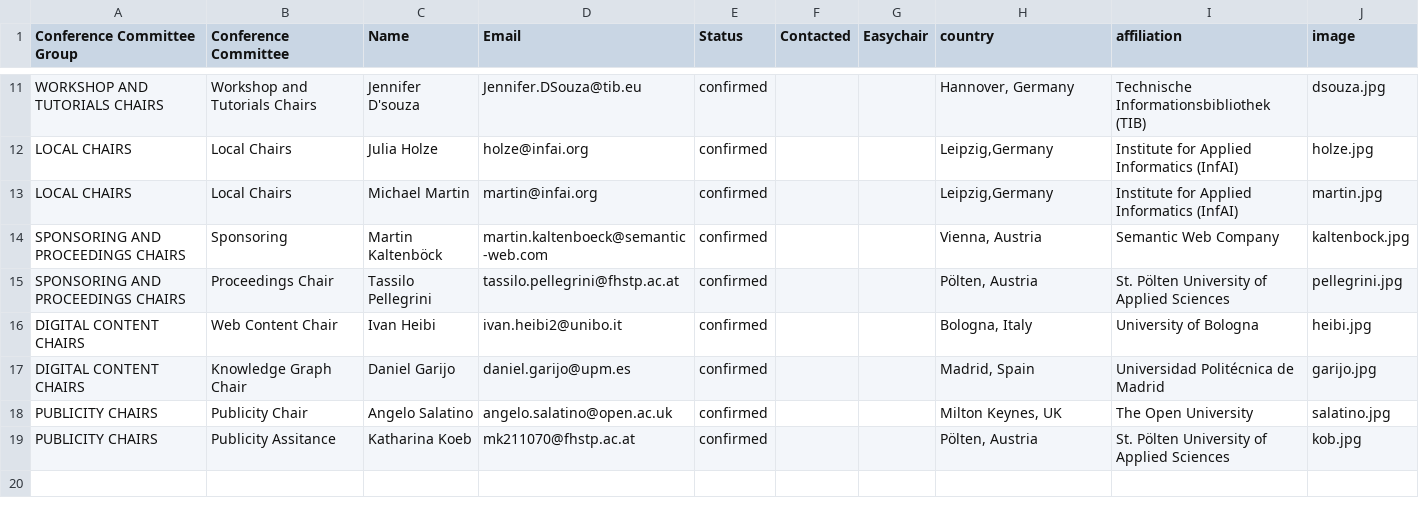
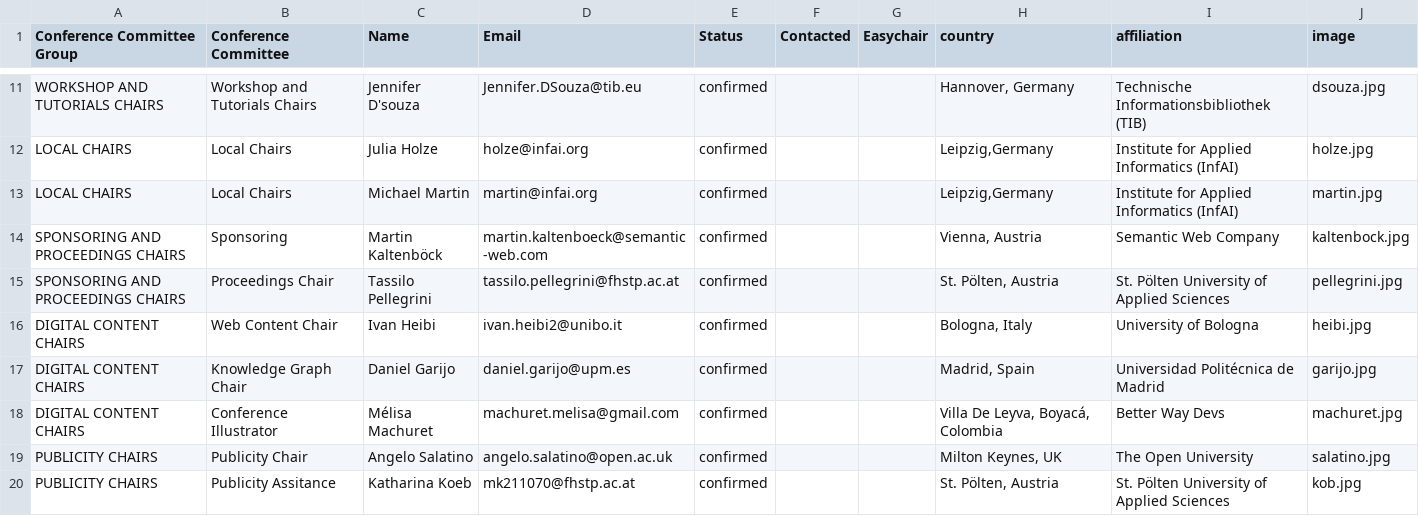
Before and after one commit to SEMANTiCS-org/semantics-org.github.io, a CSV file: content/oc.csv, drawn as a sheet; only a part is shown, gaps mark what is left out.

```diff
--- a/content/oc.csv
+++ b/content/oc.csv
@@ -14,6 +14,7 @@ LOCAL CHAIRS,Local Chairs,Michael Martin ,martin@infai.org,confirmed,,,"Leipzig,
 SPONSORING AND PROCEEDINGS CHAIRS,Sponsoring,Martin Kaltenböck,martin.kaltenboeck@semantic-web.com,confirmed,,,"Vienna, Austria",Semantic Web Company,kaltenbock.jpg
-SPONSORING AND PROCEEDINGS CHAIRS,Proceedings Chair,Tassilo Pellegrini,tassilo.pellegrini@fhstp.ac.at,confirmed,,,"Pölten, Austria",St. Pölten University of Applied Sciences,pellegrini.jpg
+SPONSORING AND PROCEEDINGS CHAIRS,Proceedings Chair,Tassilo Pellegrini,tassilo.pellegrini@fhstp.ac.at,confirmed,,,"St. Pölten, Austria",St. Pölten University of Applied Sciences,pellegrini.jpg
 DIGITAL CONTENT CHAIRS,Web Content Chair,Ivan Heibi,ivan.heibi2@unibo.it,confirmed,,,"Bologna, Italy",University of Bologna,heibi.jpg
 DIGITAL CONTENT CHAIRS,Knowledge Graph Chair,Daniel Garijo,daniel.garijo@upm.es,confirmed,,,"Madrid, Spain",Universidad Politécnica de Madrid,garijo.jpg
+DIGITAL CONTENT CHAIRS,Conference Illustrator,"Mélisa Machuret",machuret.melisa@gmail.com,confirmed,,,"Villa De Leyva, Boyacá, Colombia","Better Way Devs",machuret.jpg
 PUBLICITY CHAIRS,Publicity Chair,Angelo Salatino,angelo.salatino@open.ac.uk,confirmed,,,"Milton Keynes, UK",The Open University,salatino.jpg
-PUBLICITY CHAIRS,Publicity Assitance,Katharina Koeb,mk211070@fhstp.ac.at,confirmed,,,"Pölten, Austria",St. Pölten University of Applied Sciences,kob.jpg
+PUBLICITY CHAIRS,Publicity Assitance,Katharina Koeb,mk211070@fhstp.ac.at,confirmed,,,"St. Pölten, Austria",St. Pölten University of Applied Sciences,kob.jpg
```
Also changed, not shown: 6 other files.
